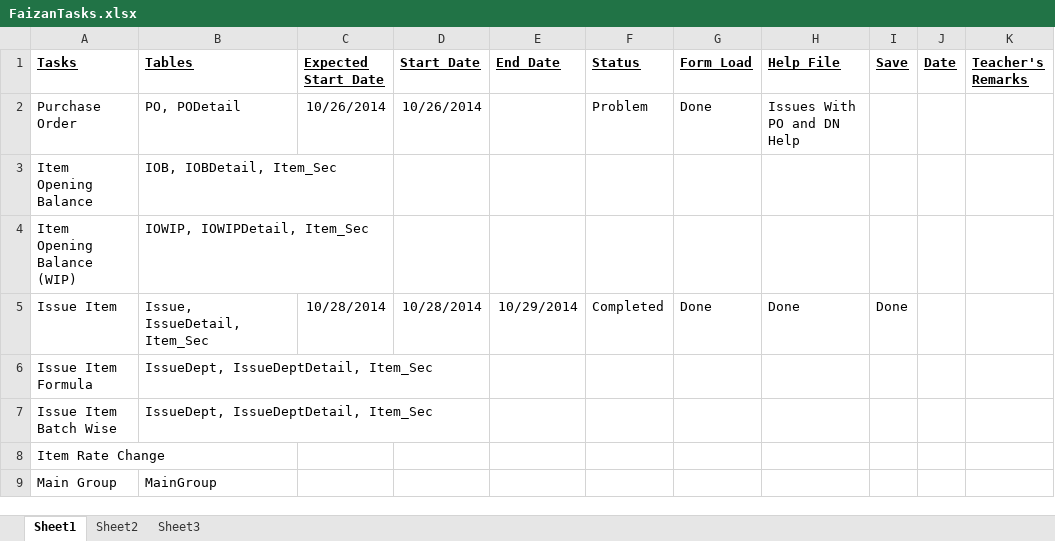
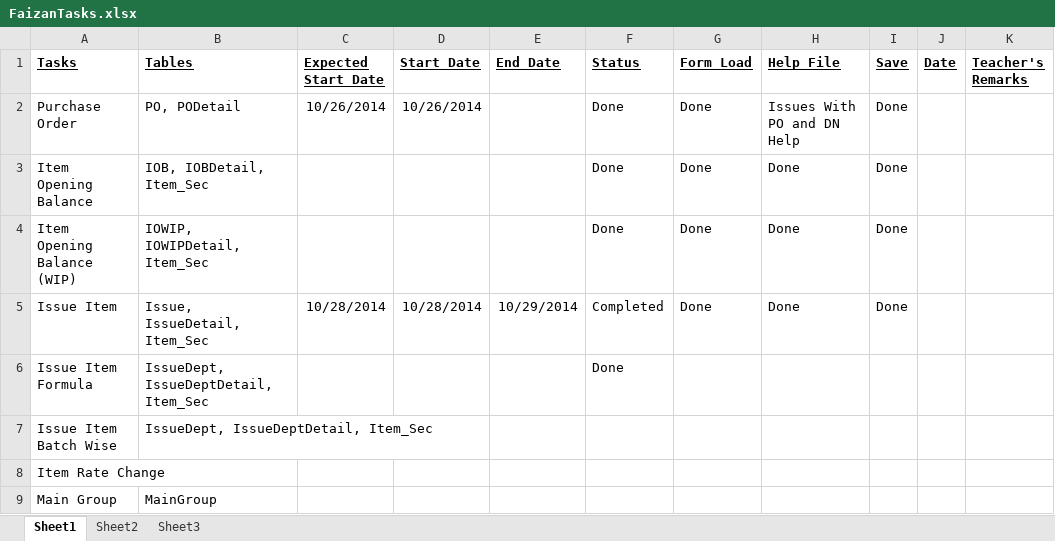
Before and after one commit to shoaibsiddiqui786/ComsatProj, an Excel workbook: branches/FaizanTasks.xlsx, sheet Sheet1, drawn as a sheet; values as stored, in another font and other column widths than the file's, no borders; the diff names each change by its address in the sheet, - before the commit and + after, or states it on an @@ line.

```diff
--- a/branches/FaizanTasks.xlsx (sheet Sheet1)
+++ b/branches/FaizanTasks.xlsx (sheet Sheet1)
-F2 (Status): Problem
+F2 (Status): Done
-I2:I4 (Save): (empty)
+I2:I4 (Save): Done
-F3:F4 (Status): (empty)
+F3:F4 (Status): Done
-G3:G4 (Form Load): (empty)
+G3:G4 (Form Load): Done
-H3:H4 (Help File): (empty)
+H3:H4 (Help File): Done
-F6 (Status): (empty)
+F6 (Status): Done
```
Also changed, not shown: 11 other files.
